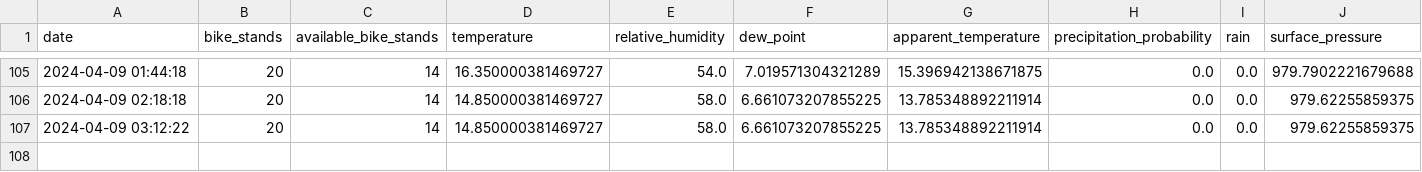
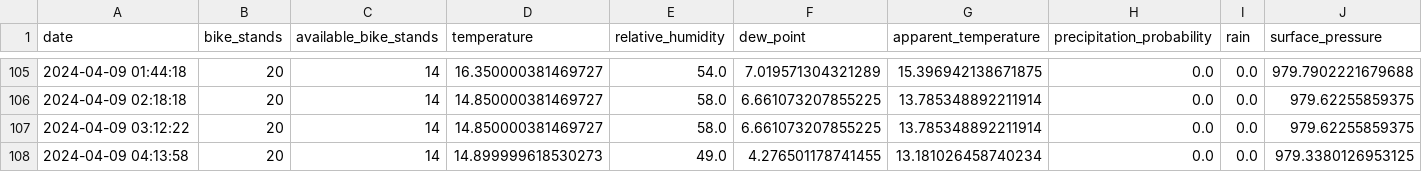
Before and after one commit to trdin/RNNSistem, a CSV file: data/processed/DVORANA TABOR.csv, drawn as a sheet; only a part is shown, gaps mark what is left out.

```diff
--- a/data/processed/DVORANA TABOR.csv
+++ b/data/processed/DVORANA TABOR.csv
@@ -107 +107,2 @@ date,bike_stands,available_bike_stands,temperature,relative_humidity,dew_point,a
 2024-04-09 03:12:22,20,14,14.850000381469727,58.0,6.661073207855225,13.785348892211914,0.0,0.0,979.62255859375
+2024-04-09 04:13:58,20,14,14.899999618530273,49.0,4.276501178741455,13.181026458740234,0.0,0.0,979.3380126953125
```
Also changed, not shown: data/processed/GORKEGA UL. - OŠ FRANCETA PREŠERNA.csv, data/processed/GOSPOSVETSKA C. - III. GIMNAZIJA.csv, 29 other files.
